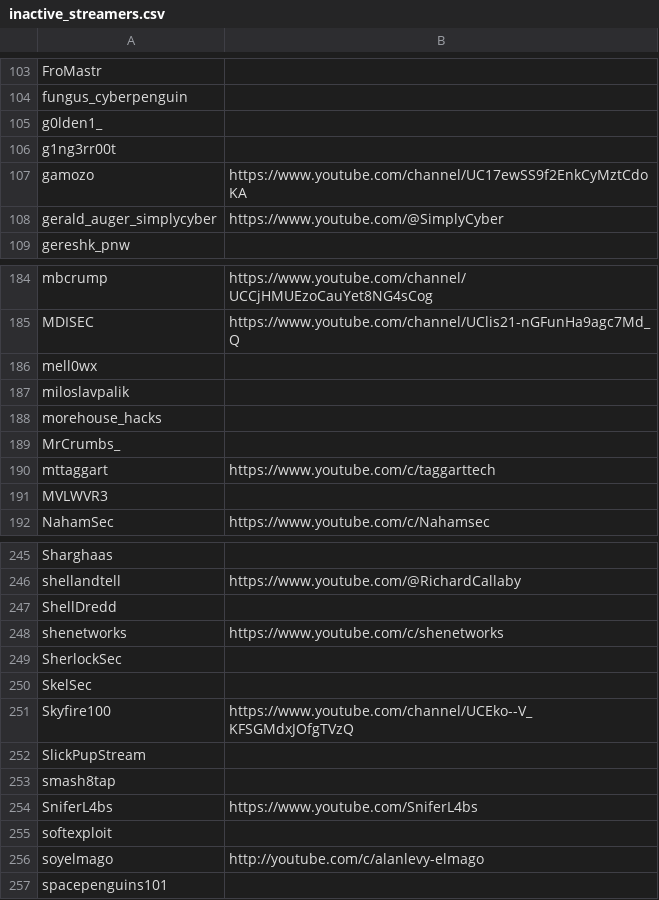
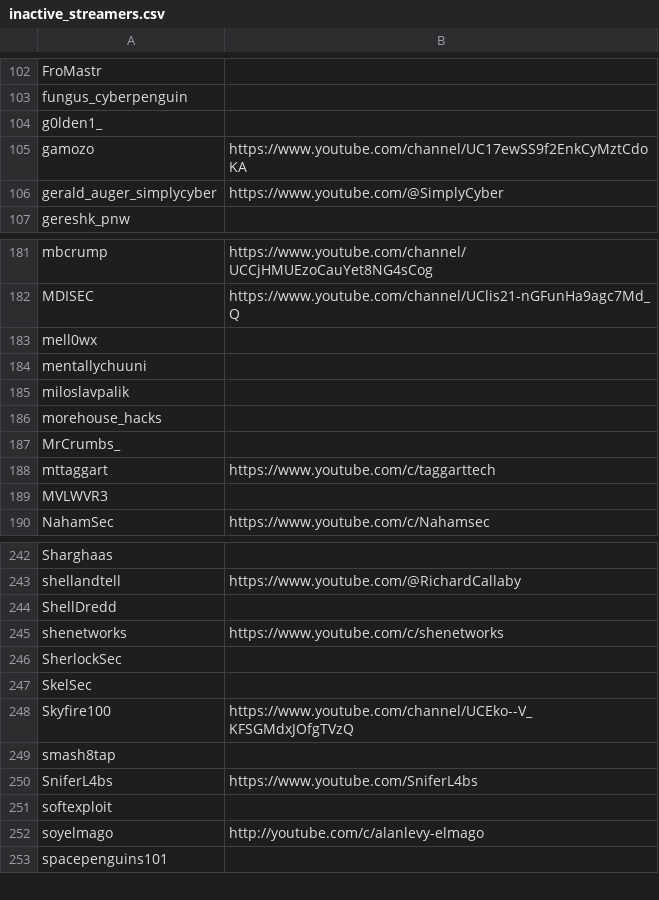
Before and after one commit to infosecstreams/infosecstreams.github.io, a CSV file: inactive_streamers.csv, drawn as a sheet; only a part is shown, gaps mark what is left out; the diff covers the shown part only.

```diff
--- a/inactive_streamers.csv
+++ b/inactive_streamers.csv
@@ -105,3 +104,2 @@ fungus_cyberpenguin,
 g0lden1_,
-g1ng3rr00t,
 gamozo,https://www.youtube.com/channel/UC17ewSS9f2EnkCyMztCdoKA
@@ -186,2 +183,3 @@ MDISEC,https://www.youtube.com/channel/UClis21-nGFunHa9agc7Md_Q
 mell0wx,
+mentallychuuni,
 miloslavpalik,
@@ -251,3 +248,2 @@ SkelSec,
 Skyfire100,https://www.youtube.com/channel/UCEko--V_KFSGMdxJOfgTVzQ
-SlickPupStream,
 smash8tap,
```
Also changed, not shown: 1 added row, 4 removed rows and 2 edited cells elsewhere in this file, 1 other file.
